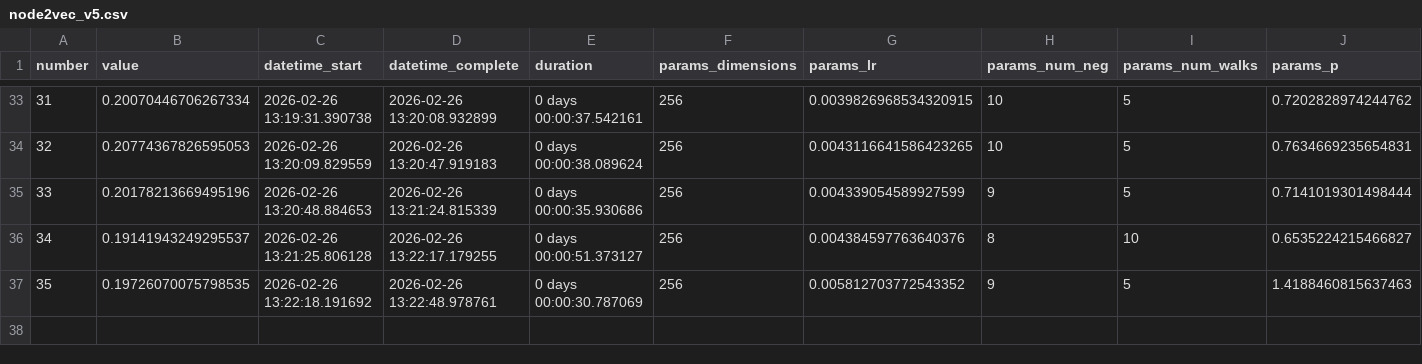
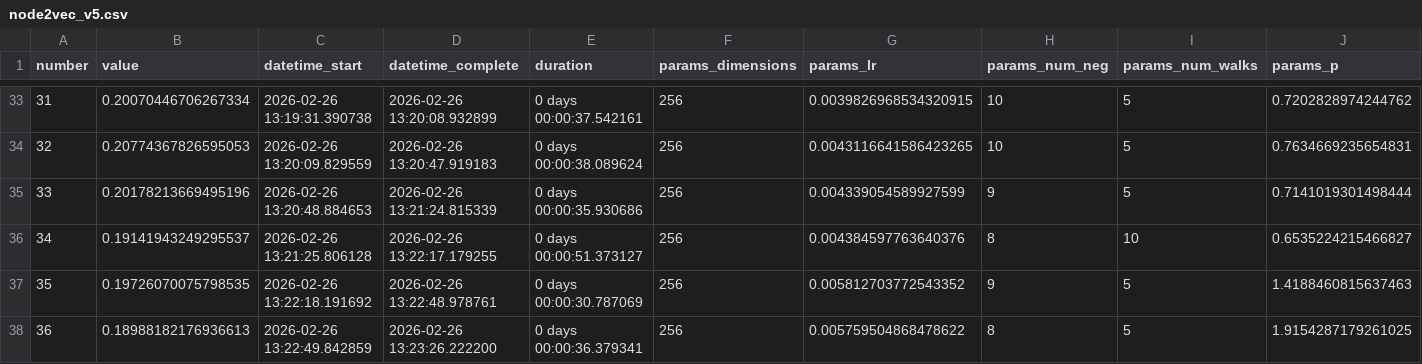
Before and after one commit to erasmoperes/kinsovet_recsys, a CSV file: node2vec_v5.csv, drawn as a sheet; only a part is shown, gaps mark what is left out; rows hold the shown columns only; the diff names each change by its address in the sheet, - before the commit and + after, or states it on an @@ line.

```diff
--- a/node2vec_v5.csv
+++ b/node2vec_v5.csv
+row 38: 36 | 0.18988182176936613 | 2026-02-26 13:22:49.842859 | 2026-02-26 13:23:26.222200 | 0 days 00:00:36.379341 | 256 | 0.005759504868478622 | 8 | 5 | 1.9154287179261025
```
Also changed, not shown: 1 other file.
